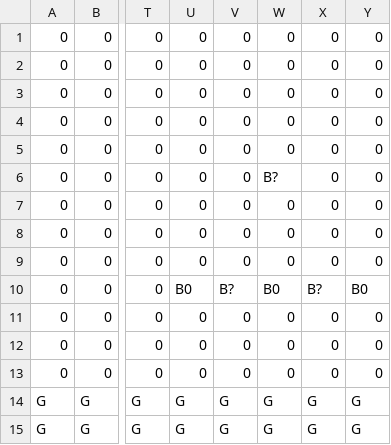
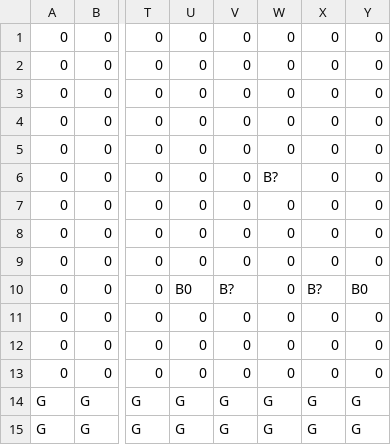
Before and after one commit to ttrmsy/SuperMario, a CSV file: Develop/Resource/Map/Stage_Object.csv, drawn as a sheet; only a part is shown, gaps mark what is left out; the diff names each change by its address in the sheet, - before the commit and + after, or states it on an @@ line.

```diff
--- a/Develop/Resource/Map/Stage_Object.csv
+++ b/Develop/Resource/Map/Stage_Object.csv
-W10: B0
+W10: 0
```
Also changed, not shown: 5 other files.
